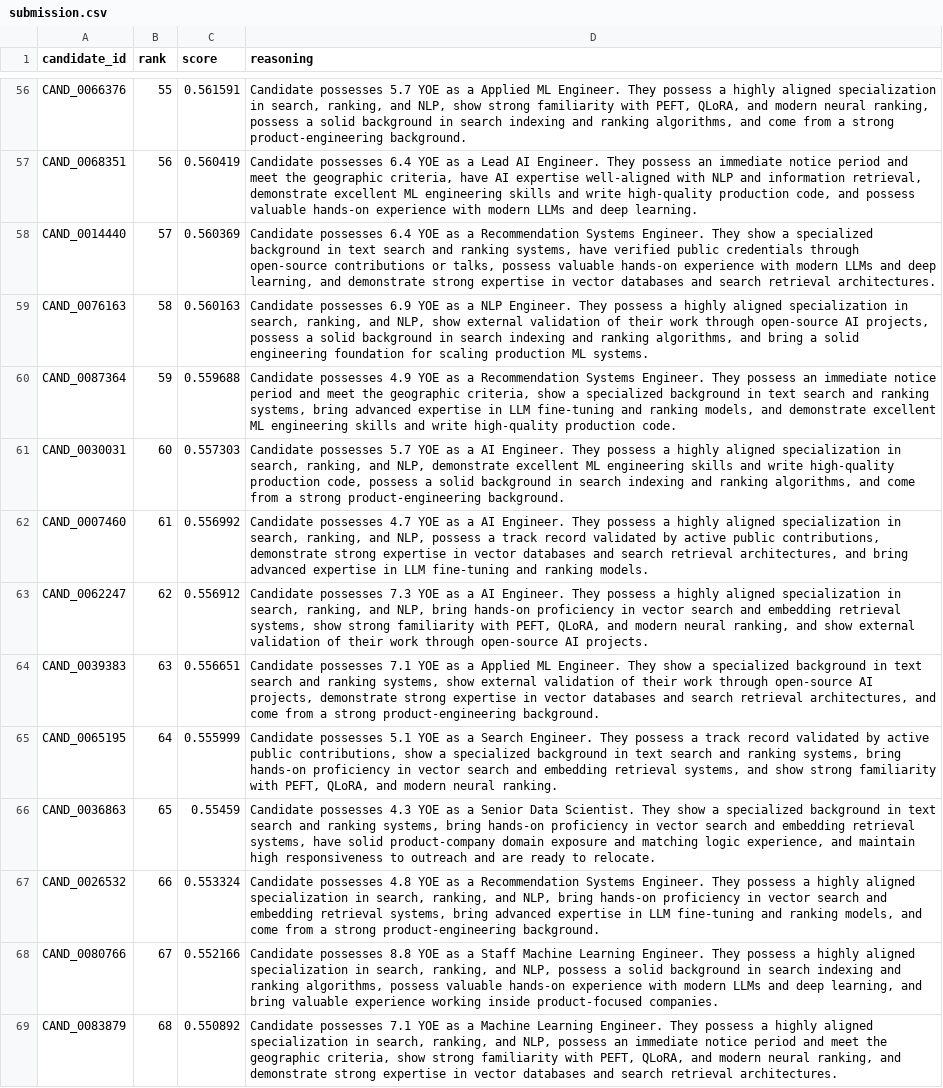
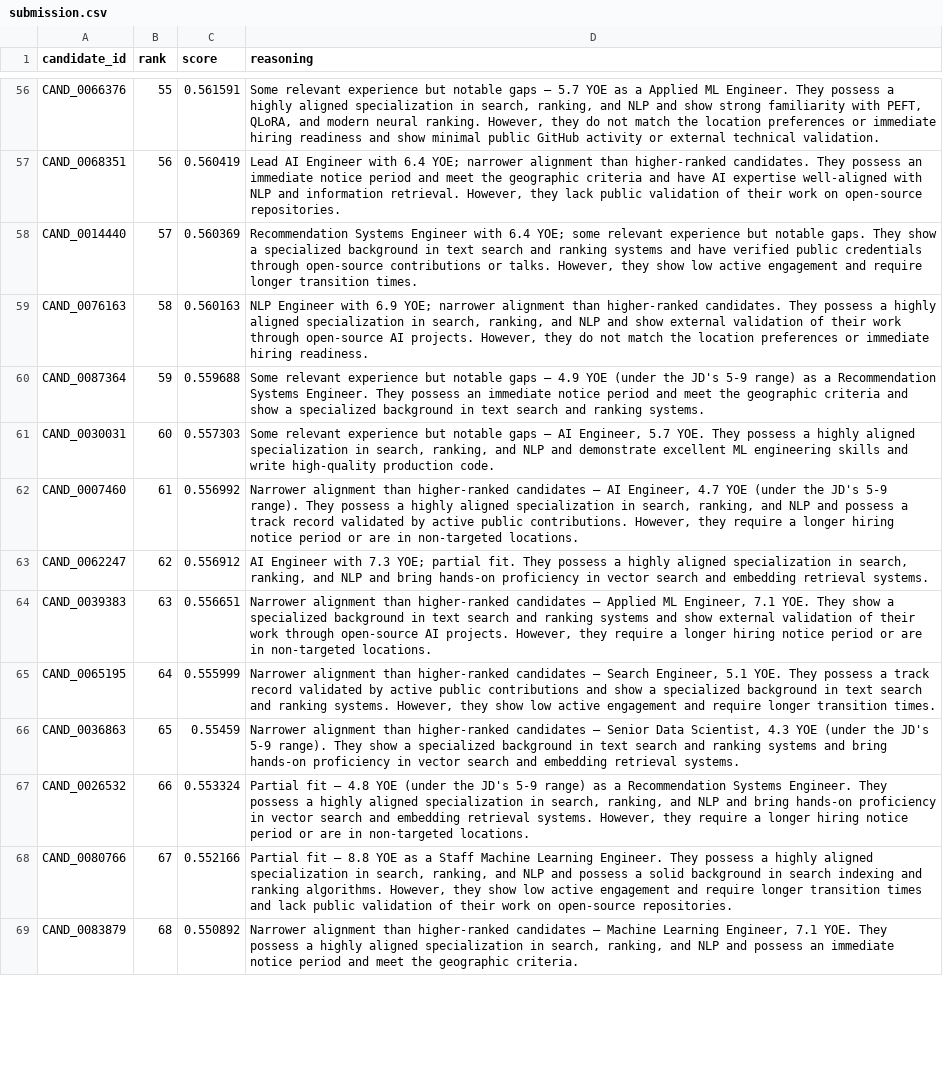
Before and after one commit to Ishita-Umredkar/TalentPrism, a CSV file: submission.csv, drawn as a sheet; only a part is shown, gaps mark what is left out; the diff covers the shown part only; the diff names each change by its address in the sheet, - before the commit and + after, or states it on an @@ line.

Commit message:
optimized ranking and embedding generation

```diff
--- a/submission.csv
+++ b/submission.csv
-D56 (reasoning): Candidate possesses 5.7 YOE as a Applied ML Engineer. They possess a highly aligned specialization in search, ranking, and NLP, show strong familiarity with PEFT, QLoRA, and modern neural ranking, possess a solid background in search indexing and ranking algorithms, and come from a strong product-engineering background.
+D56 (reasoning): Some relevant experience but notable gaps — 5.7 YOE as a Applied ML Engineer. They possess a highly aligned specialization in search, ranking, and NLP and show strong familiarity with PEFT, QLoRA, and modern neural ranking. However, they do not match the location preferences or immediate hiring readiness and show minimal public GitHub activity or external technical validation.
-D57 (reasoning): Candidate possesses 6.4 YOE as a Lead AI Engineer. They possess an immediate notice period and meet the geographic criteria, have AI expertise well-aligned with NLP and information retrieval, demonstrate excellent ML engineering skills and write high-quality production code, and possess valuable hands-on experience with modern LLMs and deep learning.
+D57 (reasoning): Lead AI Engineer with 6.4 YOE; narrower alignment than higher-ranked candidates. They possess an immediate notice period and meet the geographic criteria and have AI expertise well-aligned with NLP and information retrieval. However, they lack public validation of their work on open-source repositories.
-D58 (reasoning): Candidate possesses 6.4 YOE as a Recommendation Systems Engineer. They show a specialized background in text search and ranking systems, have verified public credentials through open-source contributions or talks, possess valuable hands-on experience with modern LLMs and deep learning, and demonstrate strong expertise in vector databases and search retrieval architectures.
+D58 (reasoning): Recommendation Systems Engineer with 6.4 YOE; some relevant experience but notable gaps. They show a specialized background in text search and ranking systems and have verified public credentials through open-source contributions or talks. However, they show low active engagement and require longer transition times.
-D59 (reasoning): Candidate possesses 6.9 YOE as a NLP Engineer. They possess a highly aligned specialization in search, ranking, and NLP, show external validation of their work through open-source AI projects, possess a solid background in search indexing and ranking algorithms, and bring a solid engineering foundation for scaling production ML systems.
+D59 (reasoning): NLP Engineer with 6.9 YOE; narrower alignment than higher-ranked candidates. They possess a highly aligned specialization in search, ranking, and NLP and show external validation of their work through open-source AI projects. However, they do not match the location preferences or immediate hiring readiness.
-D60 (reasoning): Candidate possesses 4.9 YOE as a Recommendation Systems Engineer. They possess an immediate notice period and meet the geographic criteria, show a specialized background in text search and ranking systems, bring advanced expertise in LLM fine-tuning and ranking models, and demonstrate excellent ML engineering skills and write high-quality production code.
+D60 (reasoning): Some relevant experience but notable gaps — 4.9 YOE (under the JD's 5-9 range) as a Recommendation Systems Engineer. They possess an immediate notice period and meet the geographic criteria and show a specialized background in text search and ranking systems.
-D61 (reasoning): Candidate possesses 5.7 YOE as a AI Engineer. They possess a highly aligned specialization in search, ranking, and NLP, demonstrate excellent ML engineering skills and write high-quality production code, possess a solid background in search indexing and ranking algorithms, and come from a strong product-engineering background.
+D61 (reasoning): Some relevant experience but notable gaps — AI Engineer, 5.7 YOE. They possess a highly aligned specialization in search, ranking, and NLP and demonstrate excellent ML engineering skills and write high-quality production code.
-D62 (reasoning): Candidate possesses 4.7 YOE as a AI Engineer. They possess a highly aligned specialization in search, ranking, and NLP, possess a track record validated by active public contributions, demonstrate strong expertise in vector databases and search retrieval architectures, and bring advanced expertise in LLM fine-tuning and ranking models.
+D62 (reasoning): Narrower alignment than higher-ranked candidates — AI Engineer, 4.7 YOE (under the JD's 5-9 range). They possess a highly aligned specialization in search, ranking, and NLP and possess a track record validated by active public contributions. However, they require a longer hiring notice period or are in non-targeted locations.
-D63 (reasoning): Candidate possesses 7.3 YOE as a AI Engineer. They possess a highly aligned specialization in search, ranking, and NLP, bring hands-on proficiency in vector search and embedding retrieval systems, show strong familiarity with PEFT, QLoRA, and modern neural ranking, and show external validation of their work through open-source AI projects.
+D63 (reasoning): AI Engineer with 7.3 YOE; partial fit. They possess a highly aligned specialization in search, ranking, and NLP and bring hands-on proficiency in vector search and embedding retrieval systems.
-D64 (reasoning): Candidate possesses 7.1 YOE as a Applied ML Engineer. They show a specialized background in text search and ranking systems, show external validation of their work through open-source AI projects, demonstrate strong expertise in vector databases and search retrieval architectures, and come from a strong product-engineering background.
+D64 (reasoning): Narrower alignment than higher-ranked candidates — Applied ML Engineer, 7.1 YOE. They show a specialized background in text search and ranking systems and show external validation of their work through open-source AI projects. However, they require a longer hiring notice period or are in non-targeted locations.
-D65 (reasoning): Candidate possesses 5.1 YOE as a Search Engineer. They possess a track record validated by active public contributions, show a specialized background in text search and ranking systems, bring hands-on proficiency in vector search and embedding retrieval systems, and show strong familiarity with PEFT, QLoRA, and modern neural ranking.
+D65 (reasoning): Narrower alignment than higher-ranked candidates — Search Engineer, 5.1 YOE. They possess a track record validated by active public contributions and show a specialized background in text search and ranking systems. However, they show low active engagement and require longer transition times.
-D66 (reasoning): Candidate possesses 4.3 YOE as a Senior Data Scientist. They show a specialized background in text search and ranking systems, bring hands-on proficiency in vector search and embedding retrieval systems, have solid product-company domain exposure and matching logic experience, and maintain high responsiveness to outreach and are ready to relocate.
+D66 (reasoning): Narrower alignment than higher-ranked candidates — Senior Data Scientist, 4.3 YOE (under the JD's 5-9 range). They show a specialized background in text search and ranking systems and bring hands-on proficiency in vector search and embedding retrieval systems.
-D67 (reasoning): Candidate possesses 4.8 YOE as a Recommendation Systems Engineer. They possess a highly aligned specialization in search, ranking, and NLP, bring hands-on proficiency in vector search and embedding retrieval systems, bring advanced expertise in LLM fine-tuning and ranking models, and come from a strong product-engineering background.
+D67 (reasoning): Partial fit — 4.8 YOE (under the JD's 5-9 range) as a Recommendation Systems Engineer. They possess a highly aligned specialization in search, ranking, and NLP and bring hands-on proficiency in vector search and embedding retrieval systems. However, they require a longer hiring notice period or are in non-targeted locations.
-D68 (reasoning): Candidate possesses 8.8 YOE as a Staff Machine Learning Engineer. They possess a highly aligned specialization in search, ranking, and NLP, possess a solid background in search indexing and ranking algorithms, possess valuable hands-on experience with modern LLMs and deep learning, and bring valuable experience working inside product-focused companies.
+D68 (reasoning): Partial fit — 8.8 YOE as a Staff Machine Learning Engineer. They possess a highly aligned specialization in search, ranking, and NLP and possess a solid background in search indexing and ranking algorithms. However, they show low active engagement and require longer transition times and lack public validation of their work on open-source repositories.
-D69 (reasoning): Candidate possesses 7.1 YOE as a Machine Learning Engineer. They possess a highly aligned specialization in search, ranking, and NLP, possess an immediate notice period and meet the geographic criteria, show strong familiarity with PEFT, QLoRA, and modern neural ranking, and demonstrate strong expertise in vector databases and search retrieval architectures.
+D69 (reasoning): Narrower alignment than higher-ranked candidates — Machine Learning Engineer, 7.1 YOE. They possess a highly aligned specialization in search, ranking, and NLP and possess an immediate notice period and meet the geographic criteria.
```
Also changed, not shown: 86 edited cells elsewhere in this file, pipelines/final_pipeline/ranking/top100.csv, 14 other files.
